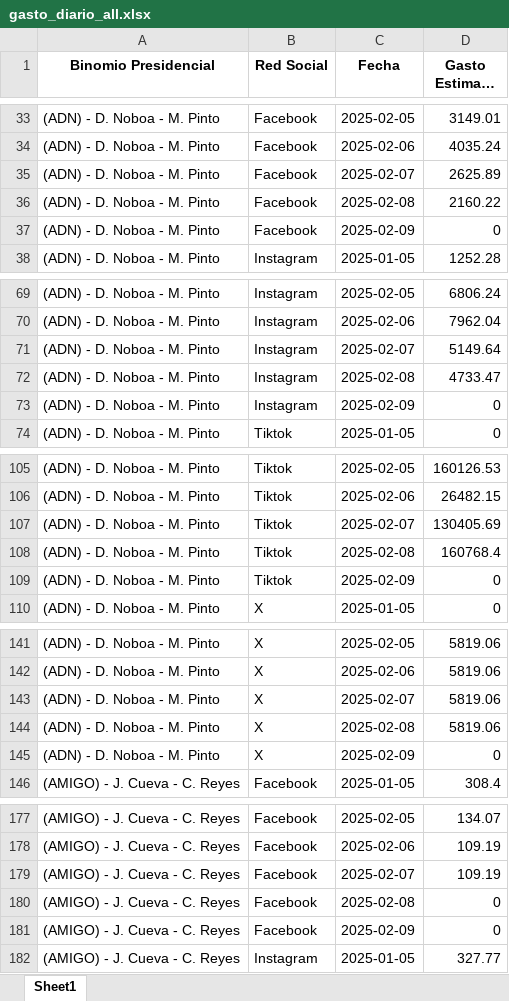
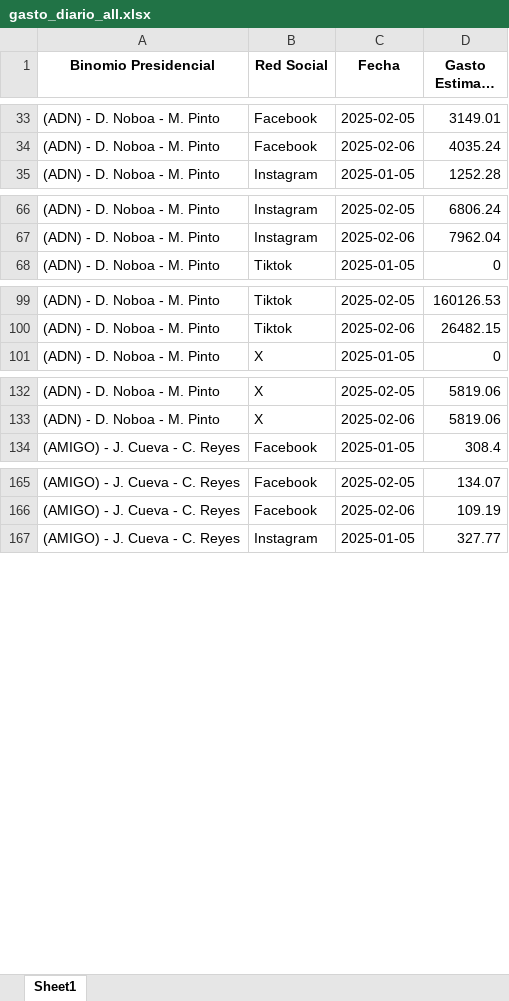
Before and after one commit to erickedu85/dataset, an Excel workbook: ec_2025_faro/xlsx/gasto_diario_all.xlsx, sheet Sheet1, drawn as a sheet; only a part is shown, gaps mark what is left out; long unchanged cells end in …; values as stored, in another font and other column widths than the file's, no borders; the diff covers the shown part only; the diff names each change by its address in the sheet, - before the commit and + after, or states it on an @@ line.

Commit message:
excel until 06/02

```diff
--- a/ec_2025_faro/xlsx/gasto_diario_all.xlsx (sheet Sheet1)
+++ b/ec_2025_faro/xlsx/gasto_diario_all.xlsx (sheet Sheet1)
-row 35: (ADN) - D. Noboa - M. Pinto | Facebook | 2025-02-07 | 2625.89
-row 36: (ADN) - D. Noboa - M. Pinto | Facebook | 2025-02-08 | 2160.22
-row 37: (ADN) - D. Noboa - M. Pinto | Facebook | 2025-02-09 | 0
-row 71: (ADN) - D. Noboa - M. Pinto | Instagram | 2025-02-07 | 5149.64
-row 72: (ADN) - D. Noboa - M. Pinto | Instagram | 2025-02-08 | 4733.47
-row 73: (ADN) - D. Noboa - M. Pinto | Instagram | 2025-02-09 | 0
-row 107: (ADN) - D. Noboa - M. Pinto | Tiktok | 2025-02-07 | 130405.69
-row 108: (ADN) - D. Noboa - M. Pinto | Tiktok | 2025-02-08 | 160768.4
-row 109: (ADN) - D. Noboa - M. Pinto | Tiktok | 2025-02-09 | 0
-row 143: (ADN) - D. Noboa - M. Pinto | X | 2025-02-07 | 5819.06
-row 144: (ADN) - D. Noboa - M. Pinto | X | 2025-02-08 | 5819.06
-row 145: (ADN) - D. Noboa - M. Pinto | X | 2025-02-09 | 0
-row 179: (AMIGO) - J. Cueva - C. Reyes | Facebook | 2025-02-07 | 109.19
-row 180: (AMIGO) - J. Cueva - C. Reyes | Facebook | 2025-02-08 | 0
-row 181: (AMIGO) - J. Cueva - C. Reyes | Facebook | 2025-02-09 | 0
```
Also changed, not shown: 177 removed rows elsewhere in this sheet, ec_2025_faro/xlsx/gasto_por_partido_all.xlsx, ec_2025_faro/xlsx/gasto_semanal_all.xlsx.
